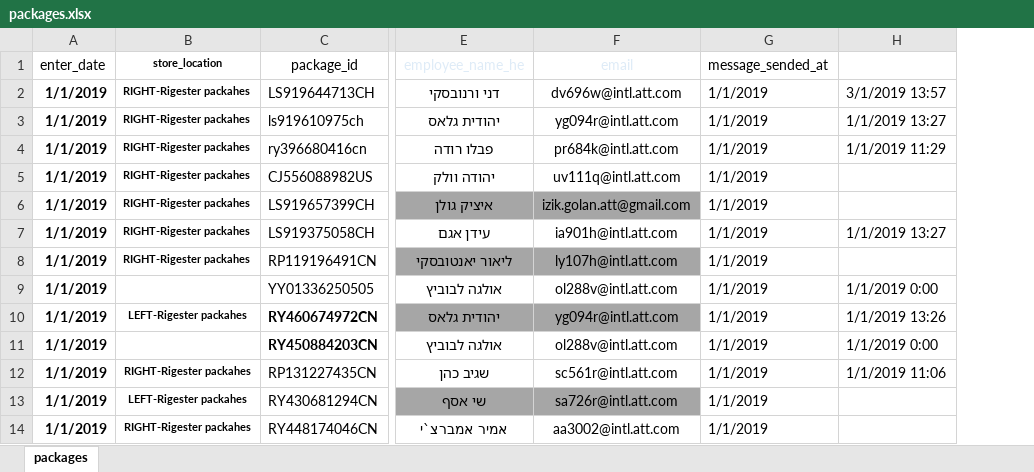
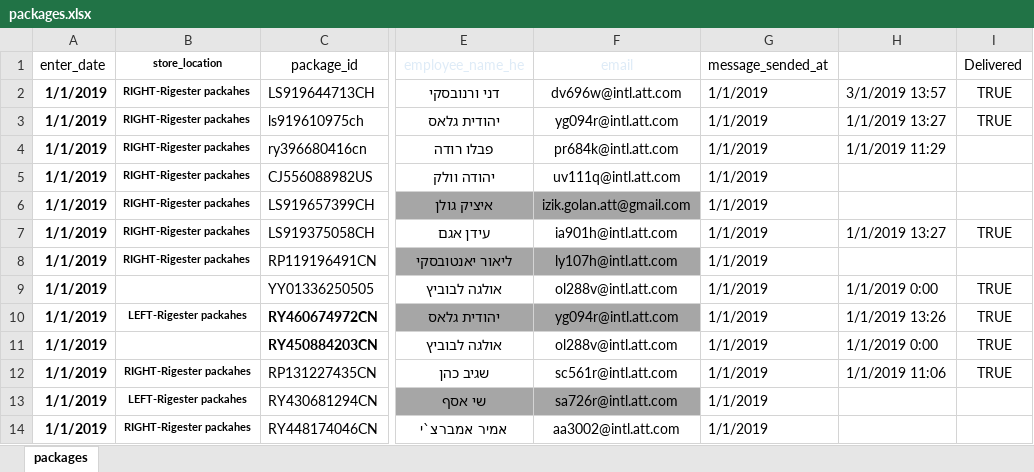
Before and after one commit to maor700/qshipping, an Excel workbook: src/assets/packages.xlsx, sheet packages, drawn as a sheet; only a part is shown, gaps mark what is left out; values as stored, in another font and other column widths than the file's, no borders; the diff names each change by its address in the sheet, - before the commit and + after, or states it on an @@ line.

```diff
--- a/src/assets/packages.xlsx (sheet packages)
+++ b/src/assets/packages.xlsx (sheet packages)
+column I (Delivered), rows 2-12: TRUE | TRUE |  |  |  | TRUE |  | TRUE | TRUE | TRUE | TRUE
```
Also changed, not shown: 5 other files.
